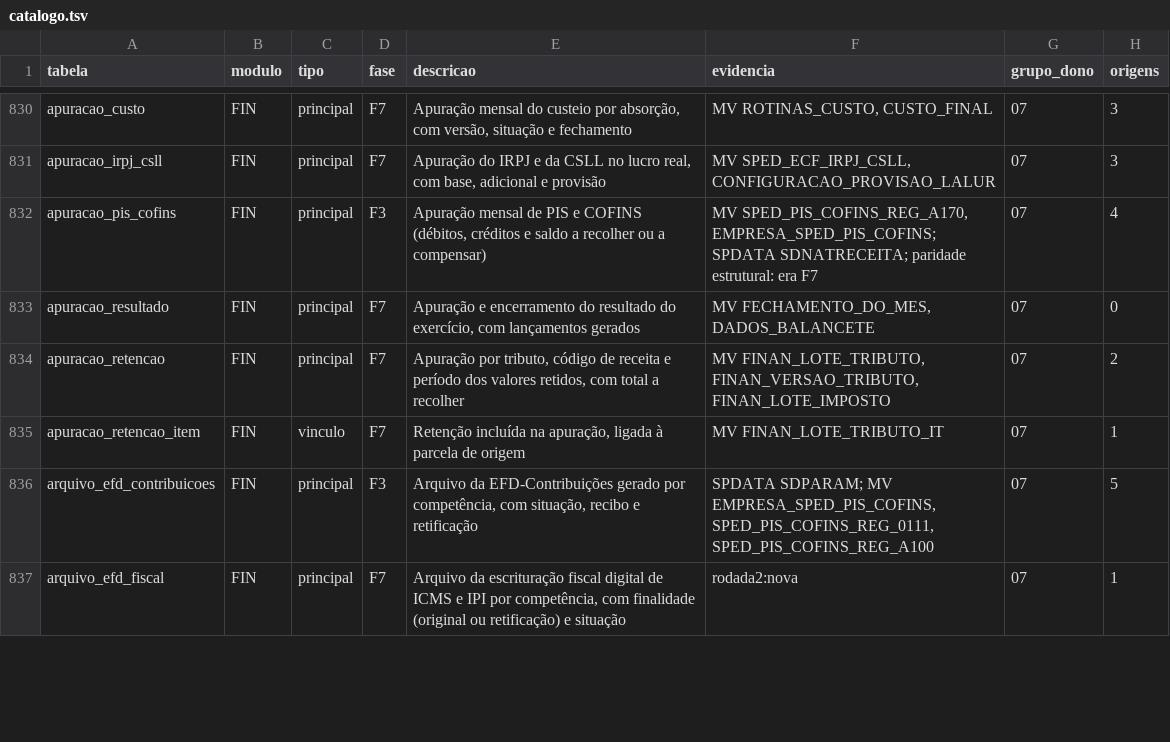
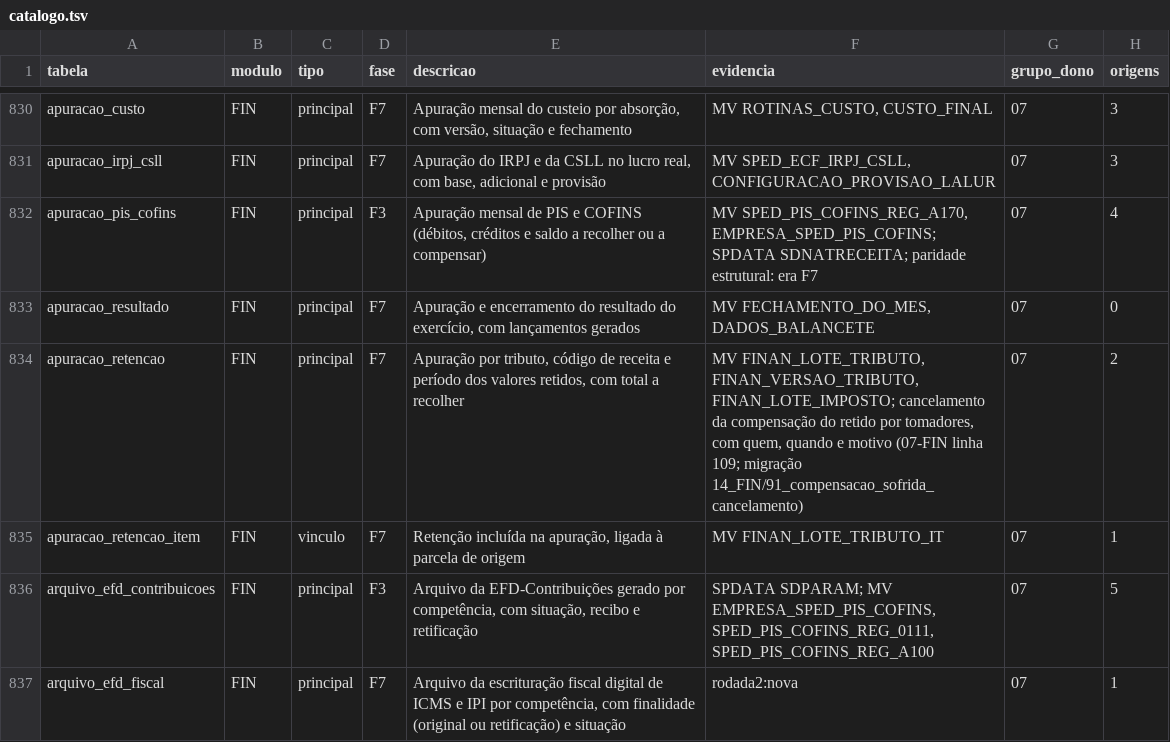
Before and after one commit to mmalves-ai/sante-sgh-mariadb, a TSV file: docs/analise/rodada2/final/catalogo.tsv, drawn as a sheet; only a part is shown, gaps mark what is left out.

```diff
--- a/docs/analise/rodada2/final/catalogo.tsv
+++ b/docs/analise/rodada2/final/catalogo.tsv
@@ -833,3 +833,3 @@ apuracao_pis_cofins	FIN	principal	F3	Apuração mensal de PIS e COFINS (débitos
 apuracao_resultado	FIN	principal	F7	Apuração e encerramento do resultado do exercício, com lançamentos gerados	MV FECHAMENTO_DO_MES, DADOS_BALANCETE	07	0
-apuracao_retencao	FIN	principal	F7	Apuração por tributo, código de receita e período dos valores retidos, com total a recolher	MV FINAN_LOTE_TRIBUTO, FINAN_VERSAO_TRIBUTO, FINAN_LOTE_IMPOSTO	07	2
+apuracao_retencao	FIN	principal	F7	Apuração por tributo, código de receita e período dos valores retidos, com total a recolher	MV FINAN_LOTE_TRIBUTO, FINAN_VERSAO_TRIBUTO, FINAN_LOTE_IMPOSTO; cancelamento da compensação do retido por tomadores, com quem, quando e motivo (07-FIN linha 109; migração 14_FIN/91_compensacao_sofrida_cancelamento)	07	2
 apuracao_retencao_item	FIN	vinculo	F7	Retenção incluída na apuração, ligada à parcela de origem	MV FINAN_LOTE_TRIBUTO_IT	07	1
```
Also changed, not shown: 6 other files.
